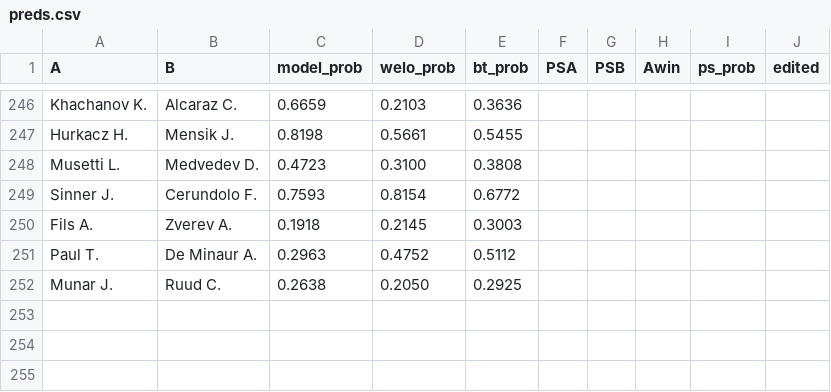
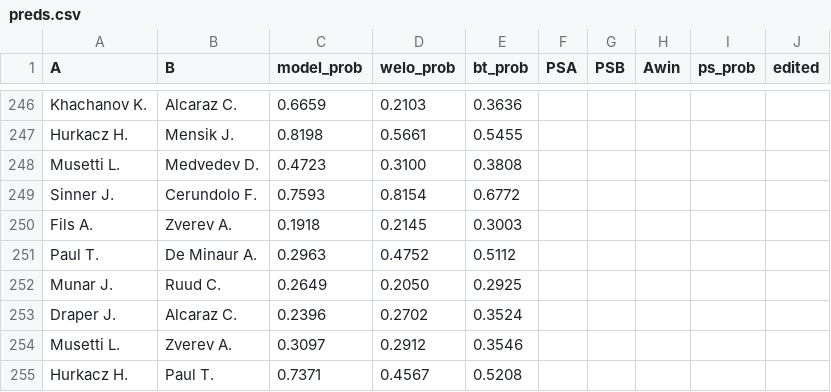
Before and after one commit to Faxulous/tennisgnn_predictions, a CSV file: preds.csv, drawn as a sheet; only a part is shown, gaps mark what is left out.

Commit message:
15th may matches atp rome

```diff
--- a/preds.csv
+++ b/preds.csv
@@ -251,2 +251,5 @@ Fils A.,Zverev A.,0.1918,0.2145,0.3003,,,,,
 Paul T.,De Minaur A.,0.2963,0.4752,0.5112,,,,,
-Munar J.,Ruud C.,0.2638,0.2050,0.2925,,,,,
+Munar J.,Ruud C.,0.2649,0.2050,0.2925,,,,,
+Draper J.,Alcaraz C.,0.2396,0.2702,0.3524,,,,,
+Musetti L.,Zverev A.,0.3097,0.2912,0.3546,,,,,
+Hurkacz H.,Paul T.,0.7371,0.4567,0.5208,,,,,
```
